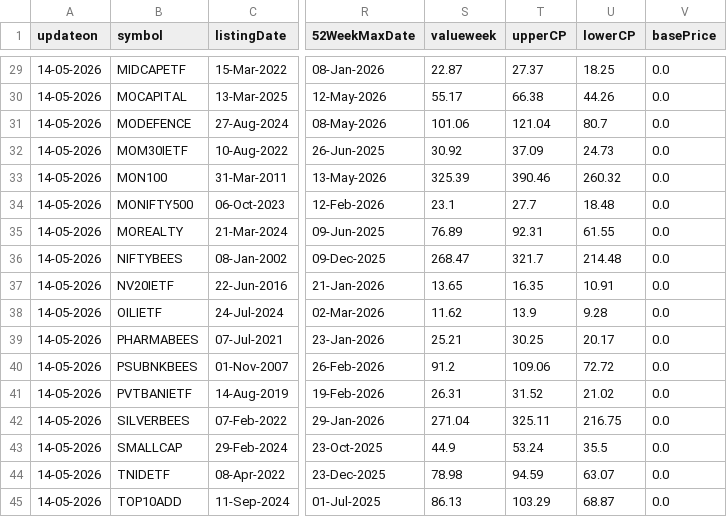
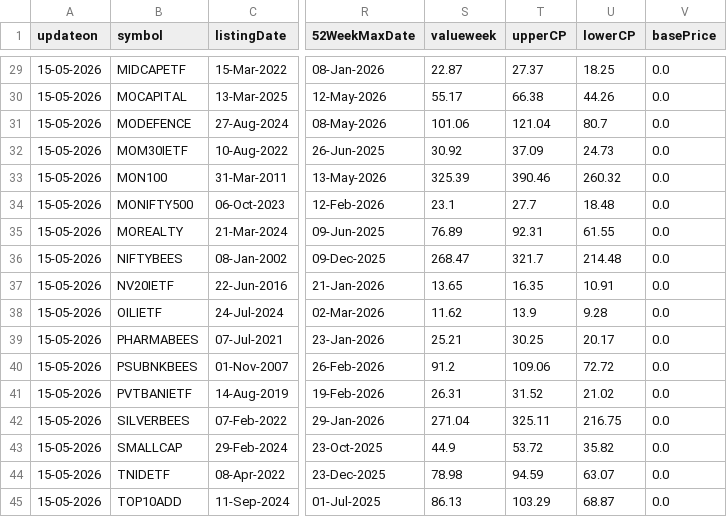
Before and after one commit to kris46/etf, a CSV file: ETF_PlayBook.csv, drawn as a sheet; only a part is shown, gaps mark what is left out; the diff covers the shown part only; the diff names each change by its address in the sheet, - before the commit and + after, or states it on an @@ line.

```diff
--- a/ETF_PlayBook.csv
+++ b/ETF_PlayBook.csv
-A29:A45 (updateon): 14-05-2026
+A29:A45 (updateon): 15-05-2026
-T43 (upperCP): 53.24
+T43 (upperCP): 53.72
-U43 (lowerCP): 35.5
+U43 (lowerCP): 35.82
```
Also changed, not shown: 27 edited cells elsewhere in this file.
